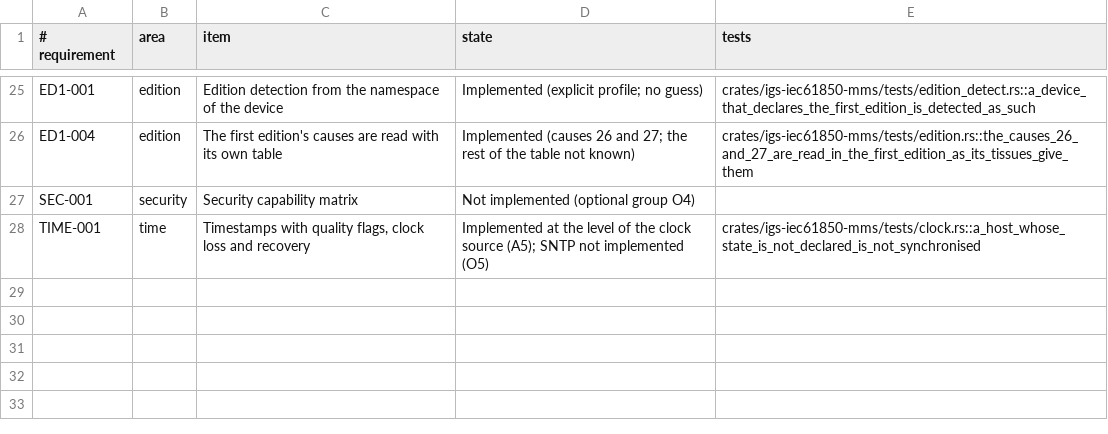
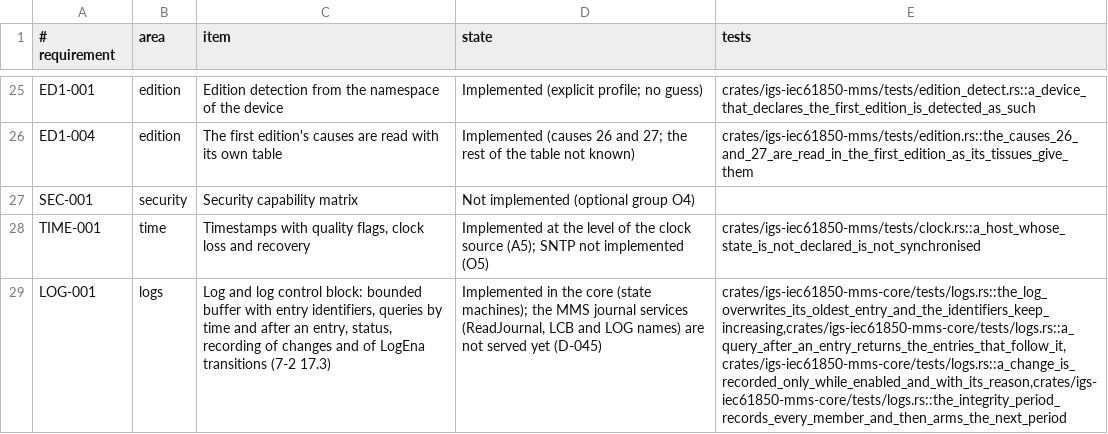
Before and after one commit to aklira/igs-iec61850-mms, a TSV file: docs/capabilities.tsv, drawn as a sheet; only a part is shown, gaps mark what is left out; the diff names each change by its address in the sheet, - before the commit and + after, or states it on an @@ line.

Commit message:
Q5: log and log control block in the core (bounded buffer, queries by time and after an entry, LogEna transitions); MMS journal services pending (D-045)

```diff
--- a/docs/capabilities.tsv
+++ b/docs/capabilities.tsv
+row 29: LOG-001 | logs | Log and log control block: bounded buffer with entry identifiers, queries by time and after an entry, status, recording of changes and of LogEna transitions (7-2 17.3) | Implemented in the core (state machines); the MMS journal services (ReadJournal, LCB and LOG names) are not served yet (D-045) | crates/igs-iec61850-mms-core/tests/logs.rs::the_log_overwrites_its_oldest_entry_and_the_identifiers_keep_increasing,crates/igs-iec61850-mms-core/tests/logs.rs::a_query_after_an_entry_returns_the_entries_that_follow_it,crates/igs-iec61850-mms-core/tests/logs.rs::a_change_is_recorded_only_while_enabled_and_with_its_reason,crates/igs-iec61850-mms-core/tests/logs.rs::the_integrity_period_records_every_member_and_then_arms_the_next_period
```
Also changed, not shown: 10 other files.
